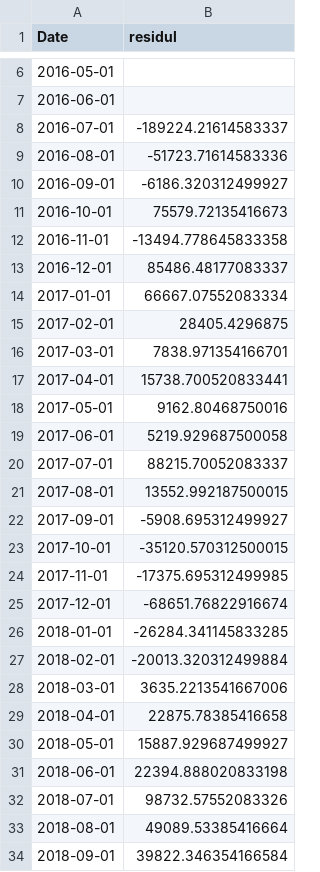
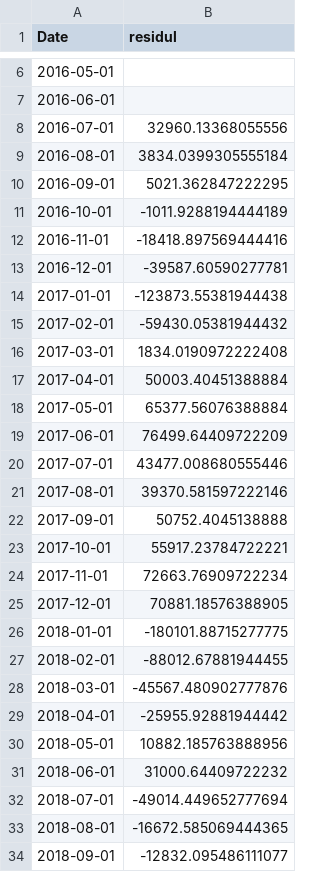
Before and after one commit to ryantanweifeng/insight, a CSV file: backendFinal/salesResDec.csv, drawn as a sheet; only a part is shown, gaps mark what is left out; the diff covers the shown part only.

```diff
--- a/backendFinal/salesResDec.csv
+++ b/backendFinal/salesResDec.csv
@@ -7,28 +7,28 @@ Date,residul
 2016-06-01,
-2016-07-01,-189224.21614583337
-2016-08-01,-51723.71614583336
-2016-09-01,-6186.320312499927
-2016-10-01,75579.72135416673
-2016-11-01,-13494.778645833358
-2016-12-01,85486.48177083337
-2017-01-01,66667.07552083334
-2017-02-01,28405.4296875
-2017-03-01,7838.971354166701
-2017-04-01,15738.700520833441
-2017-05-01,9162.80468750016
-2017-06-01,5219.929687500058
-2017-07-01,88215.70052083337
-2017-08-01,13552.992187500015
-2017-09-01,-5908.695312499927
-2017-10-01,-35120.570312500015
-2017-11-01,-17375.695312499985
-2017-12-01,-68651.76822916674
-2018-01-01,-26284.341145833285
-2018-02-01,-20013.320312499884
-2018-03-01,3635.2213541667006
-2018-04-01,22875.78385416658
-2018-05-01,15887.929687499927
-2018-06-01,22394.888020833198
-2018-07-01,98732.57552083326
-2018-08-01,49089.53385416664
-2018-09-01,39822.346354166584
+2016-07-01,32960.13368055556
+2016-08-01,3834.0399305555184
+2016-09-01,5021.362847222295
+2016-10-01,-1011.9288194444189
+2016-11-01,-18418.897569444416
+2016-12-01,-39587.60590277781
+2017-01-01,-123873.55381944438
+2017-02-01,-59430.05381944432
+2017-03-01,1834.0190972222408
+2017-04-01,50003.40451388884
+2017-05-01,65377.56076388884
+2017-06-01,76499.64409722209
+2017-07-01,43477.008680555446
+2017-08-01,39370.581597222146
+2017-09-01,50752.4045138888
+2017-10-01,55917.23784722221
+2017-11-01,72663.76909722234
+2017-12-01,70881.18576388905
+2018-01-01,-180101.88715277775
+2018-02-01,-88012.67881944455
+2018-03-01,-45567.480902777876
+2018-04-01,-25955.92881944442
+2018-05-01,10882.185763888956
+2018-06-01,31000.64409722232
+2018-07-01,-49014.449652777694
+2018-08-01,-16672.585069444365
+2018-09-01,-12832.095486111077
```
Also changed, not shown: 21 edited cells elsewhere in this file, backendFinal/profitPrediction.csv, backendFinal/profitResDec.csv, 27 other files.
